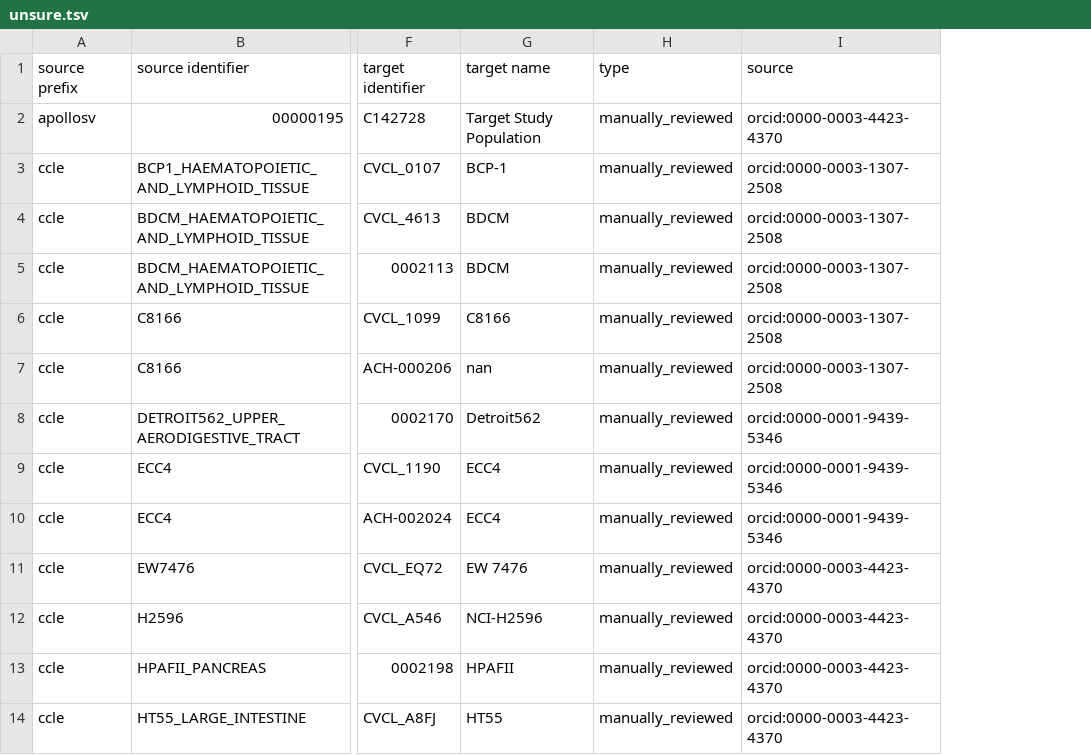
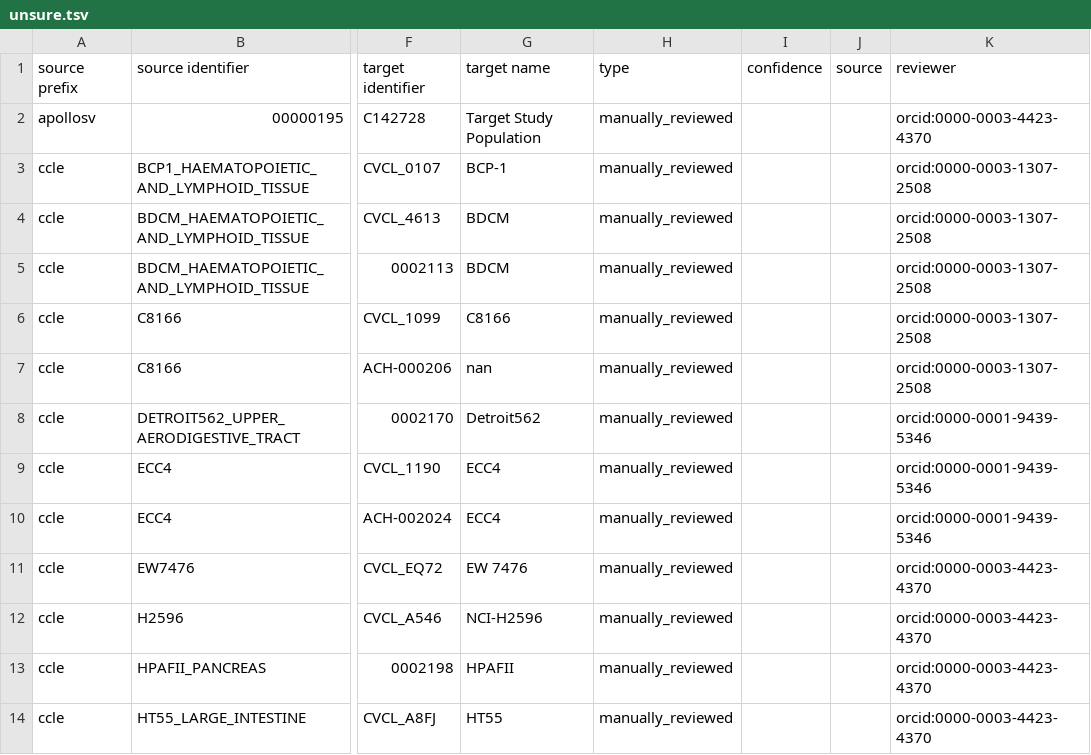
Before and after one commit to biopragmatics/biomappings, a TSV file: src/biomappings/resources/unsure.tsv, drawn as a sheet; only a part is shown, gaps mark what is left out; addresses are those after the commit; the diff names each change by its address in the sheet, - before the commit and + after, or states it on an @@ line.

```diff
--- a/src/biomappings/resources/unsure.tsv
+++ b/src/biomappings/resources/unsure.tsv
+column I (confidence), empty
+column J (source), empty
-K1: source
+K1: reviewer
```
Also changed, not shown: src/biomappings/resources/incorrect.tsv, 2 other files.
